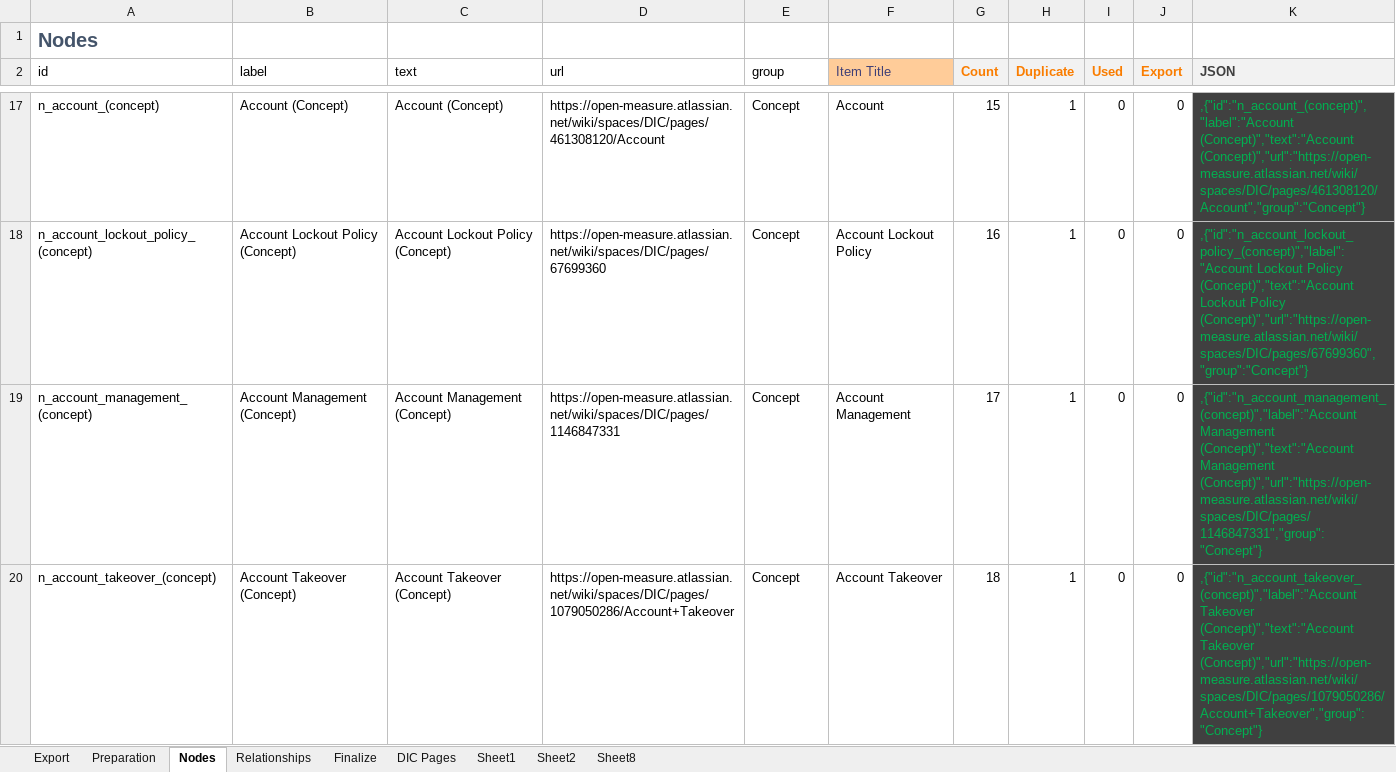
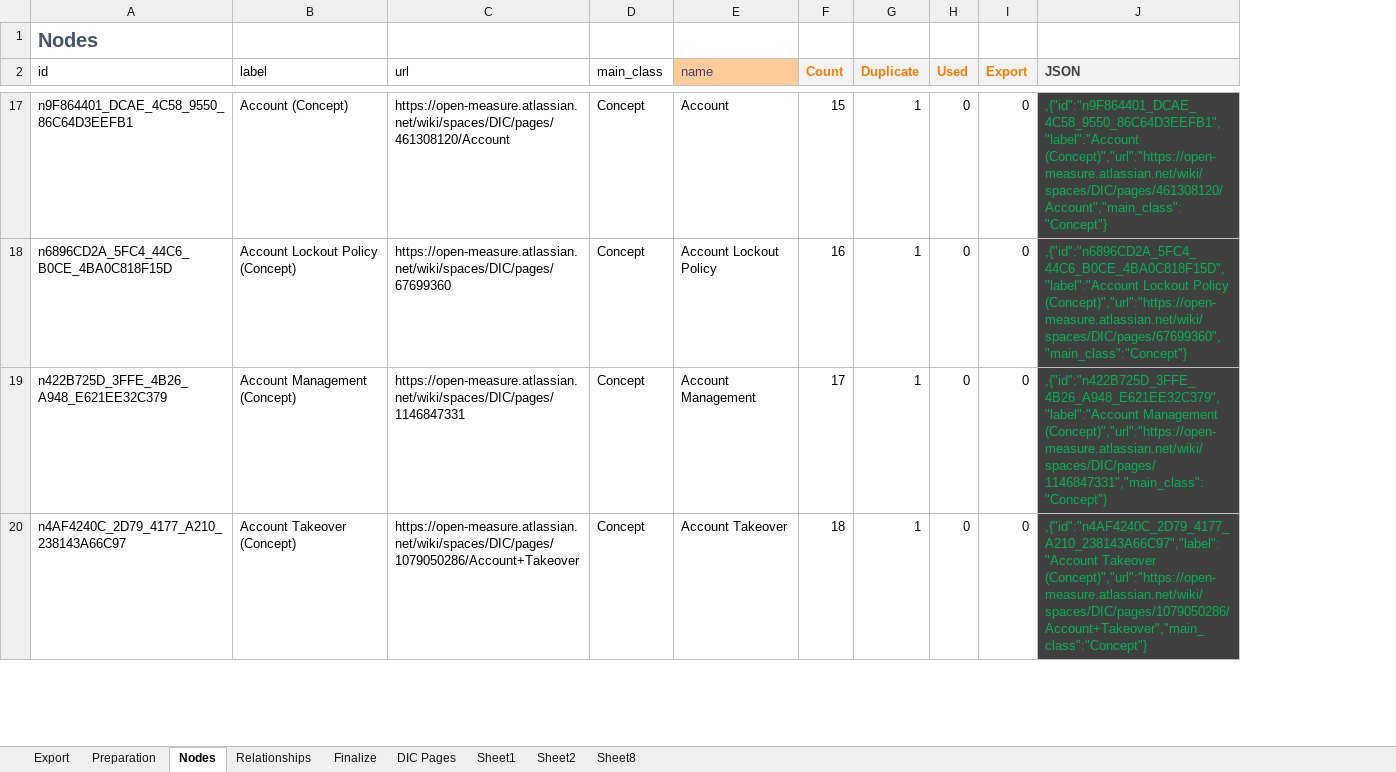
Before and after one commit to Open-Measure/Confluence-Site, an Excel workbook: KnowledgeGraph/data.xlsm, sheet Nodes, drawn as a sheet; only a part is shown, gaps mark what is left out; values as stored, in another font and other column widths than the file's, no borders; charts and pictures and table styles not drawn; removed rows and columns are numbered as before the commit, all else as after; the diff covers the shown part only; the diff names each change by its address in the sheet, - before the commit and + after, or states it on an @@ line.

Commit message:
JSON generation

```diff
--- a/KnowledgeGraph/data.xlsm (sheet Nodes)
+++ b/KnowledgeGraph/data.xlsm (sheet Nodes)
-column C (text), rows 17-20: Account (Concept) | Account Lockout Policy (Concept) | Account Management (Concept) | Account Takeover (Concept)
-D2: group
+D2: main_class
-E2: Item Title
+E2: name
-A17 (id): n_account_(concept)
+A17 (id): n9F864401_DCAE_4C58_9550_86C64D3EEFB1
-J17 (JSON): ,{"id":"n_account_(concept)","label":"Account (Concept)","text":"Account (Concept)","url":"https://open-measure.atlassian.net/wiki/spaces/DIC/pages/461308120/Account","group":"Concept"}
+J17 (JSON): ,{"id":"n9F864401_DCAE_4C58_9550_86C64D3EEFB1","label":"Account (Concept)","url":"https://open-measure.atlassian.net/wiki/spaces/DIC/pages/461308120/Account","main_class":"Concept"}
-A18 (id): n_account_lockout_policy_(concept)
+A18 (id): n6896CD2A_5FC4_44C6_B0CE_4BA0C818F15D
-J18 (JSON): ,{"id":"n_account_lockout_policy_(concept)","label":"Account Lockout Policy (Concept)","text":"Account Lockout Policy (Concept)","url":"https://open-measure.atlassian.net/wiki/spaces/DIC/pages/67699360","group":"Concept"}
+J18 (JSON): ,{"id":"n6896CD2A_5FC4_44C6_B0CE_4BA0C818F15D","label":"Account Lockout Policy (Concept)","url":"https://open-measure.atlassian.net/wiki/spaces/DIC/pages/67699360","main_class":"Concept"}
-A19 (id): n_account_management_(concept)
+A19 (id): n422B725D_3FFE_4B26_A948_E621EE32C379
-J19 (JSON): ,{"id":"n_account_management_(concept)","label":"Account Management (Concept)","text":"Account Management (Concept)","url":"https://open-measure.atlassian.net/wiki/spaces/DIC/pages/1146847331","group":"Concept"}
+J19 (JSON): ,{"id":"n422B725D_3FFE_4B26_A948_E621EE32C379","label":"Account Management (Concept)","url":"https://open-measure.atlassian.net/wiki/spaces/DIC/pages/1146847331","main_class":"Concept"}
-A20 (id): n_account_takeover_(concept)
+A20 (id): n4AF4240C_2D79_4177_A210_238143A66C97
-J20 (JSON): ,{"id":"n_account_takeover_(concept)","label":"Account Takeover (Concept)","text":"Account Takeover (Concept)","url":"https://open-measure.atlassian.net/wiki/spaces/DIC/pages/1079050286/Account+Takeover","group":"Concept"}
+J20 (JSON): ,{"id":"n4AF4240C_2D79_4177_A210_238143A66C97","label":"Account Takeover (Concept)","url":"https://open-measure.atlassian.net/wiki/spaces/DIC/pages/1079050286/Account+Takeover","main_class":"Concept"}
```
Also changed, not shown: 948 edited cells elsewhere in this sheet, sheet Relationships, formulas that keep their value, hidden cells, charts or pictures, 2 other files.
